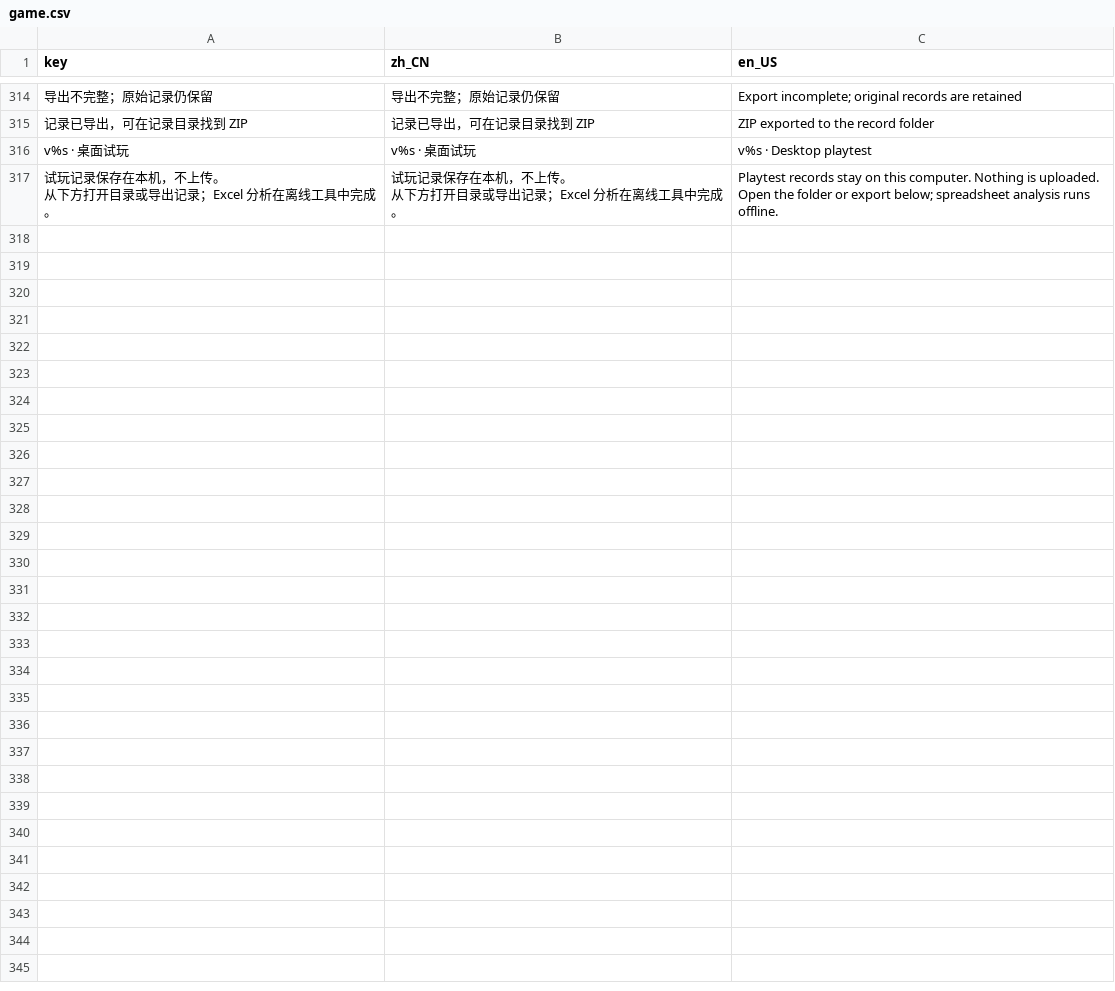
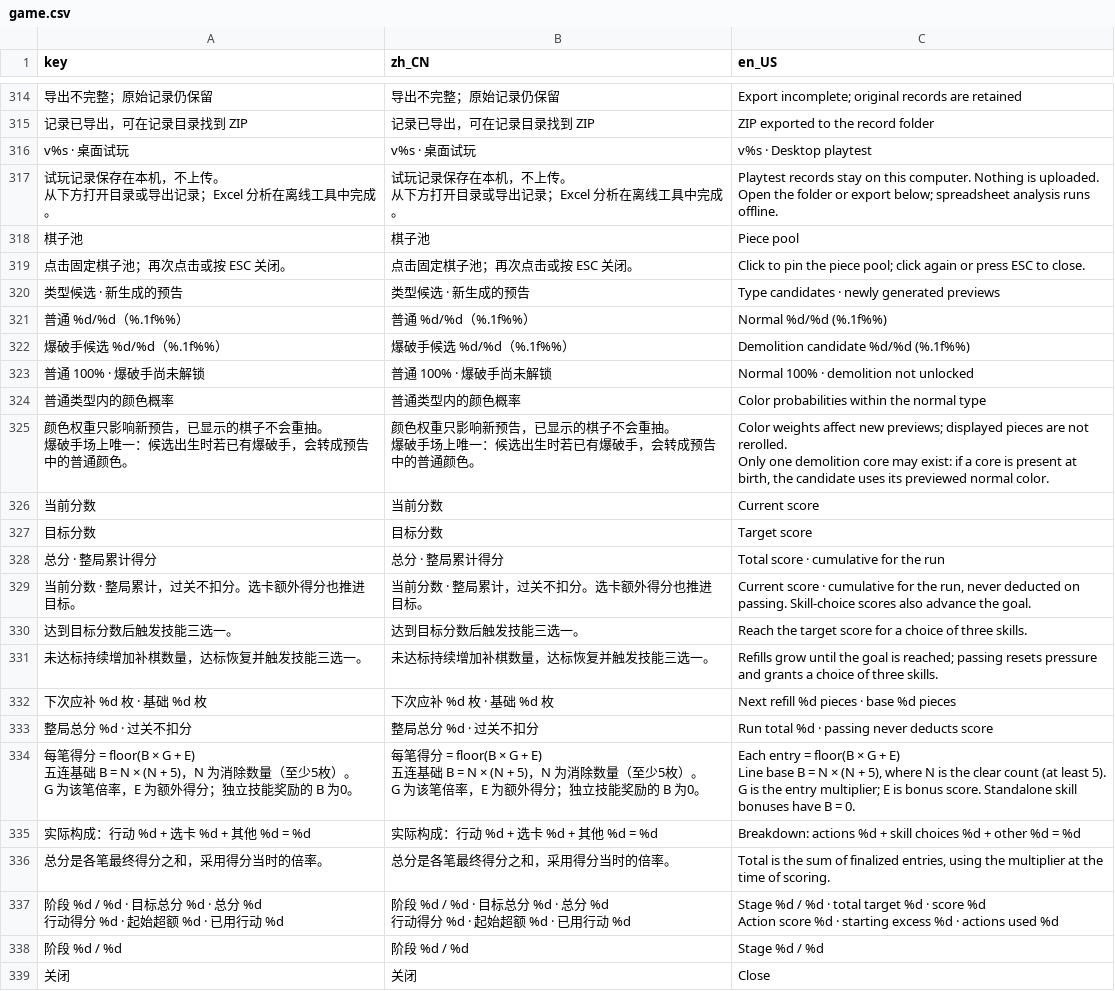
Before and after one commit to LiGameAcademy/GodotRogueMatcher, a CSV file: localization/game.csv, drawn as a sheet; only a part is shown, gaps mark what is left out; ↵ is a line break in a cell; the diff names each change by its address in the sheet, - before the commit and + after, or states it on an @@ line.

```diff
--- a/localization/game.csv
+++ b/localization/game.csv
+row 318: 棋子池 | 棋子池 | Piece pool
+row 319: 点击固定棋子池；再次点击或按 ESC 关闭。 | 点击固定棋子池；再次点击或按 ESC 关闭。 | Click to pin the piece pool; click again or press ESC to close.
+row 320: 类型候选 · 新生成的预告 | 类型候选 · 新生成的预告 | Type candidates · newly generated previews
+row 321: 普通 %d/%d（%.1f%%） | 普通 %d/%d（%.1f%%） | Normal %d/%d (%.1f%%)
+row 322: 爆破手候选 %d/%d（%.1f%%） | 爆破手候选 %d/%d（%.1f%%） | Demolition candidate %d/%d (%.1f%%)
+row 323: 普通 100% · 爆破手尚未解锁 | 普通 100% · 爆破手尚未解锁 | Normal 100% · demolition not unlocked
+row 324: 普通类型内的颜色概率 | 普通类型内的颜色概率 | Color probabilities within the normal type
+row 325: 颜色权重只影响新预告，已显示的棋子不会重抽。 ↵ 爆破手场上唯一：候选出生时若已有爆破手，会转成预告中的普通颜色。 | 颜色权重只影响新预告，已显示的棋子不会重抽。 ↵ 爆破手场上唯一：候选出生时若已有爆破手，会转成预告中的普通颜色。 | Color weights affect new previews; displayed pieces are not rerolled. ↵ Only one demolition core may exist: if a core is present at birth, the candidate uses its previewed normal color.
+row 326: 当前分数 | 当前分数 | Current score
+row 327: 目标分数 | 目标分数 | Target score
+row 328: 总分 · 整局累计得分 | 总分 · 整局累计得分 | Total score · cumulative for the run
+row 329: 当前分数 · 整局累计，过关不扣分。选卡额外得分也推进目标。 | 当前分数 · 整局累计，过关不扣分。选卡额外得分也推进目标。 | Current score · cumulative for the run, never deducted on passing. Skill-choice scores also advance the goal.
+row 330: 达到目标分数后触发技能三选一。 | 达到目标分数后触发技能三选一。 | Reach the target score for a choice of three skills.
+row 331: 未达标持续增加补棋数量，达标恢复并触发技能三选一。 | 未达标持续增加补棋数量，达标恢复并触发技能三选一。 | Refills grow until the goal is reached; passing resets pressure and grants a choice of three skills.
+row 332: 下次应补 %d 枚 · 基础 %d 枚 | 下次应补 %d 枚 · 基础 %d 枚 | Next refill %d pieces · base %d pieces
+row 333: 整局总分 %d · 过关不扣分 | 整局总分 %d · 过关不扣分 | Run total %d · passing never deducts score
+row 334: 每笔得分 = floor(B × G + E) ↵ 五连基础 B = N × (N + 5)，N 为消除数量（至少5枚）。 ↵ G 为该笔倍率，E 为额外得分；独立技能奖励的 B 为0。 | 每笔得分 = floor(B × G + E) ↵ 五连基础 B = N × (N + 5)，N 为消除数量（至少5枚）。 ↵ G 为该笔倍率，E 为额外得分；独立技能奖励的 B 为0。 | Each entry = floor(B × G + E) ↵ Line base B = N × (N + 5), where N is the clear count (at least 5). ↵ G is the entry multiplier; E is bonus score. Standalone skill bonuses have B = 0.
+row 335: 实际构成：行动 %d + 选卡 %d + 其他 %d = %d | 实际构成：行动 %d + 选卡 %d + 其他 %d = %d | Breakdown: actions %d + skill choices %d + other %d = %d
+row 336: 总分是各笔最终得分之和，采用得分当时的倍率。 | 总分是各笔最终得分之和，采用得分当时的倍率。 | Total is the sum of finalized entries, using the multiplier at the time of scoring.
+row 337: 阶段 %d / %d · 目标总分 %d · 总分 %d ↵ 行动得分 %d · 起始超额 %d · 已用行动 %d | 阶段 %d / %d · 目标总分 %d · 总分 %d ↵ 行动得分 %d · 起始超额 %d · 已用行动 %d | Stage %d / %d · total target %d · score %d ↵ Action score %d · starting excess %d · actions used %d
+row 338: 阶段 %d / %d | 阶段 %d / %d | Stage %d / %d
+row 339: 关闭 | 关闭 | Close
```
Also changed, not shown: 50 other files.
